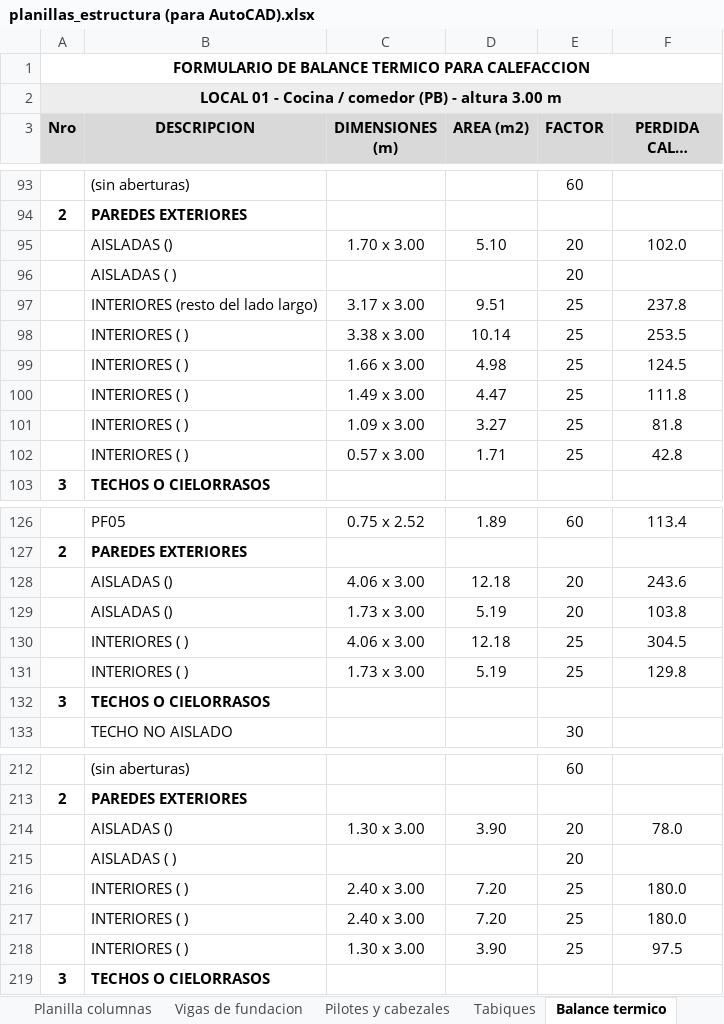
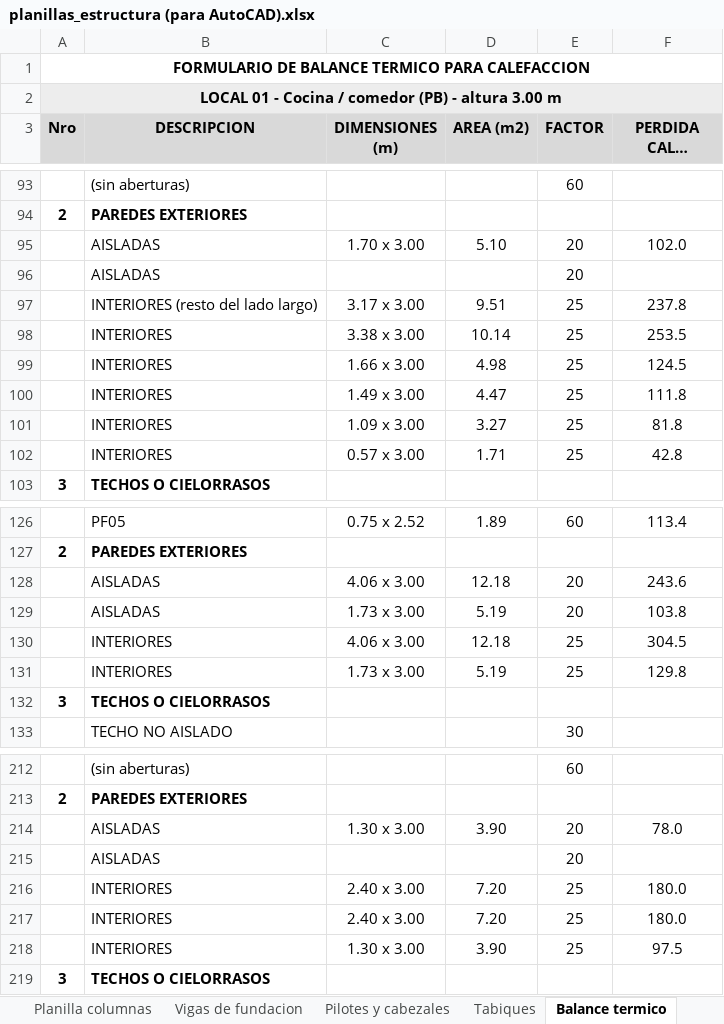
Before and after one commit to LoloMelia/tareas-claude, an Excel workbook: planillas/planillas_estructura (para AutoCAD).xlsx, sheet Balance termico, drawn as a sheet; only a part is shown, gaps mark what is left out; long unchanged cells end in …; values as stored, in another font and other column widths than the file's, no borders; the diff covers the shown part only; the diff names each change by its address in the sheet, - before the commit and + after, or states it on an @@ line.

```diff
--- a/planillas/planillas_estructura (para AutoCAD).xlsx (sheet Balance termico)
+++ b/planillas/planillas_estructura (para AutoCAD).xlsx (sheet Balance termico)
-B95 (DESCRIPCION): AISLADAS ()
+B95 (DESCRIPCION): AISLADAS
-B96 (DESCRIPCION): AISLADAS ( )
+B96 (DESCRIPCION): AISLADAS
-B98:B102 (DESCRIPCION): INTERIORES ( )
+B98:B102 (DESCRIPCION): INTERIORES
-B128:B129 (DESCRIPCION): AISLADAS ()
+B128:B129 (DESCRIPCION): AISLADAS
-B130:B131 (DESCRIPCION): INTERIORES ( )
+B130:B131 (DESCRIPCION): INTERIORES
-B214 (DESCRIPCION): AISLADAS ()
+B214 (DESCRIPCION): AISLADAS
-B215 (DESCRIPCION): AISLADAS ( )
+B215 (DESCRIPCION): AISLADAS
-B216:B218 (DESCRIPCION): INTERIORES ( )
+B216:B218 (DESCRIPCION): INTERIORES
```
Also changed, not shown: 27 edited cells elsewhere in this sheet, 2 other files.
